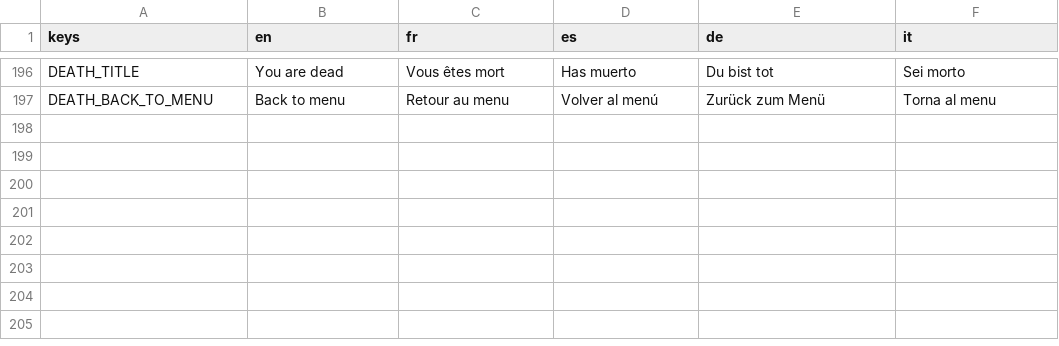
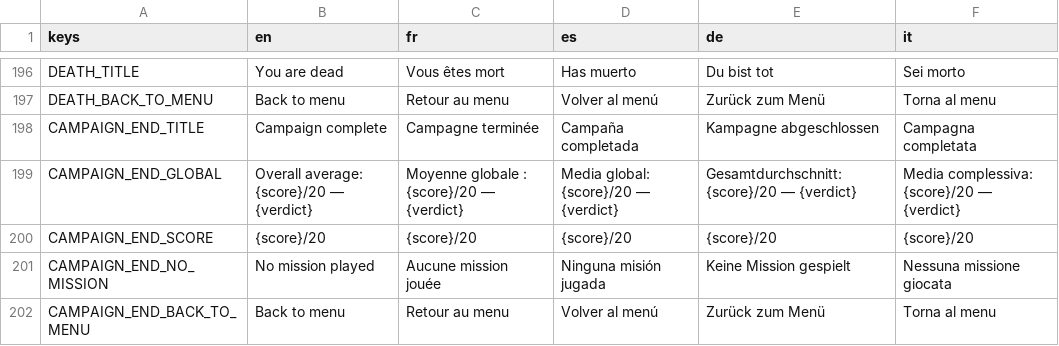
Before and after one commit to karkov2002/starnuke, a CSV file: locale/strings.csv, drawn as a sheet; only a part is shown, gaps mark what is left out; the diff names each change by its address in the sheet, - before the commit and + after, or states it on an @@ line.

```diff
--- a/locale/strings.csv
+++ b/locale/strings.csv
+row 198: CAMPAIGN_END_TITLE | Campaign complete | Campagne terminée | Campaña completada | Kampagne abgeschlossen | Campagna completata
+row 199: CAMPAIGN_END_GLOBAL | Overall average: {score}/20 — {verdict} | Moyenne globale : {score}/20 — {verdict} | Media global: {score}/20 — {verdict} | Gesamtdurchschnitt: {score}/20 — {verdict} | Media complessiva: {score}/20 — {verdict}
+row 200: CAMPAIGN_END_SCORE | {score}/20 | {score}/20 | {score}/20 | {score}/20 | {score}/20
+row 201: CAMPAIGN_END_NO_MISSION | No mission played | Aucune mission jouée | Ninguna misión jugada | Keine Mission gespielt | Nessuna missione giocata
+row 202: CAMPAIGN_END_BACK_TO_MENU | Back to menu | Retour au menu | Volver al menú | Zurück zum Menü | Torna al menu
```
Also changed, not shown: 6 other files.
